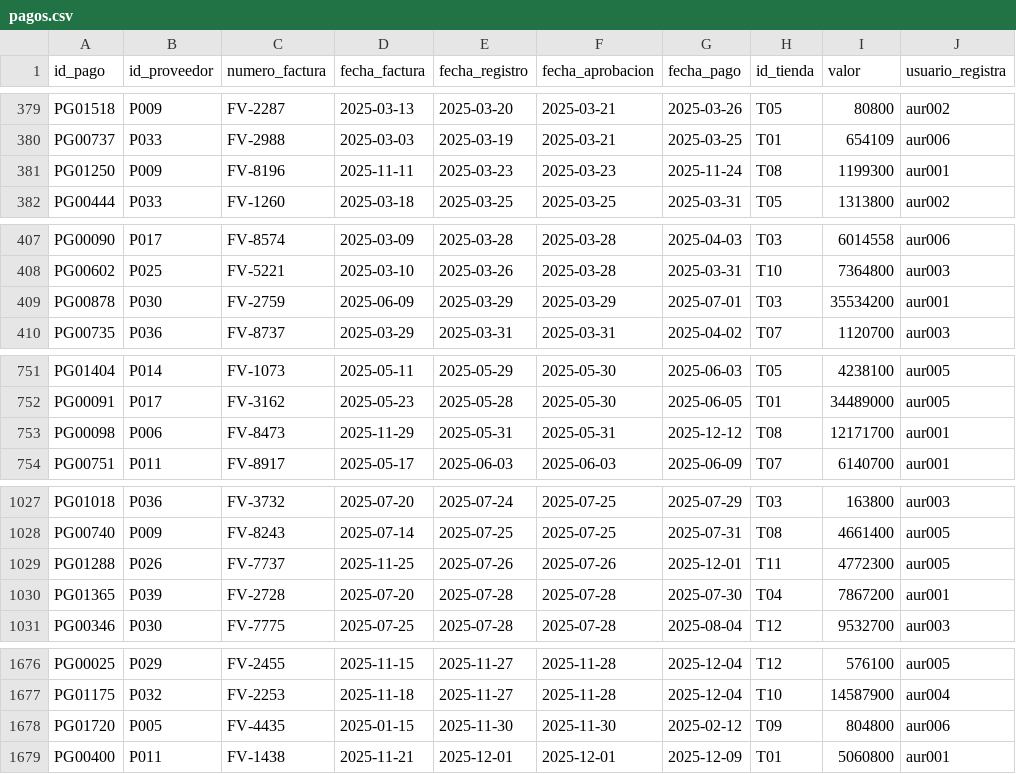
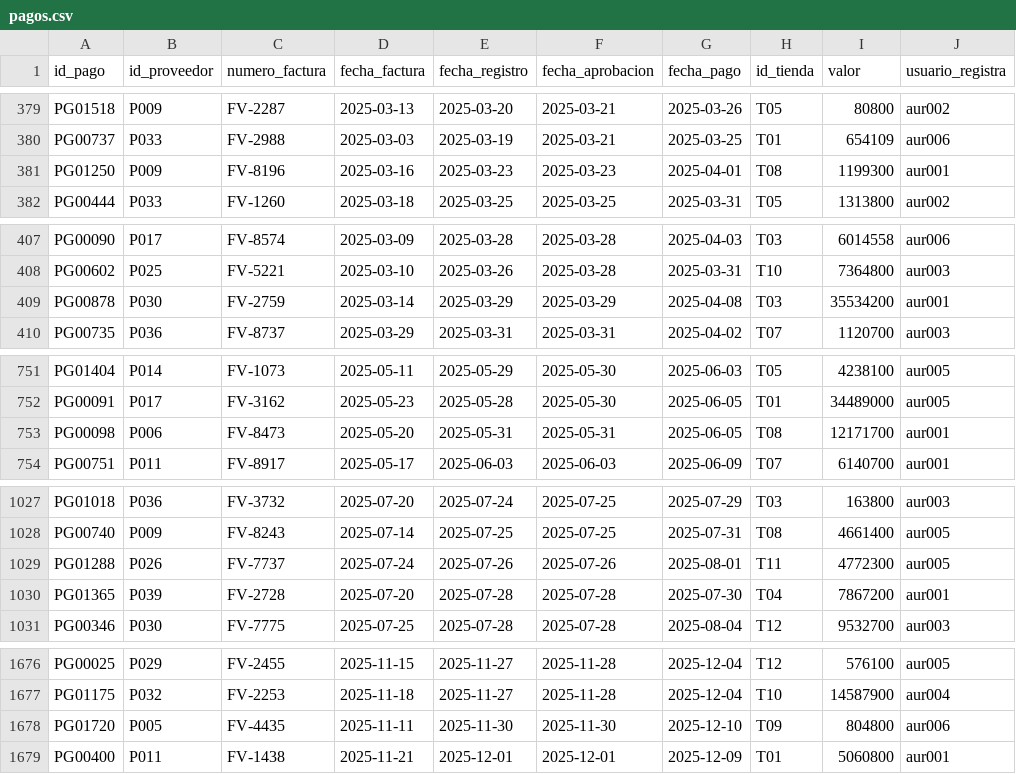
Before and after one commit to acubillosde/bi-control-organizacional-estudiantes, a CSV file: datos/demo_aurora/pagos.csv, drawn as a sheet; only a part is shown, gaps mark what is left out; the diff covers the shown part only; the diff names each change by its address in the sheet, - before the commit and + after, or states it on an @@ line.

```diff
--- a/datos/demo_aurora/pagos.csv
+++ b/datos/demo_aurora/pagos.csv
-D381 (fecha_factura): 2025-11-11
+D381 (fecha_factura): 2025-03-16
-G381 (fecha_pago): 2025-11-24
+G381 (fecha_pago): 2025-04-01
-D409 (fecha_factura): 2025-06-09
+D409 (fecha_factura): 2025-03-14
-G409 (fecha_pago): 2025-07-01
+G409 (fecha_pago): 2025-04-08
-D753 (fecha_factura): 2025-11-29
+D753 (fecha_factura): 2025-05-20
-G753 (fecha_pago): 2025-12-12
+G753 (fecha_pago): 2025-06-05
-D1029 (fecha_factura): 2025-11-25
+D1029 (fecha_factura): 2025-07-24
-G1029 (fecha_pago): 2025-12-01
+G1029 (fecha_pago): 2025-08-01
-D1678 (fecha_factura): 2025-01-15
+D1678 (fecha_factura): 2025-11-11
-G1678 (fecha_pago): 2025-02-12
+G1678 (fecha_pago): 2025-12-10
```
Also changed, not shown: 17 edited cells elsewhere in this file.
